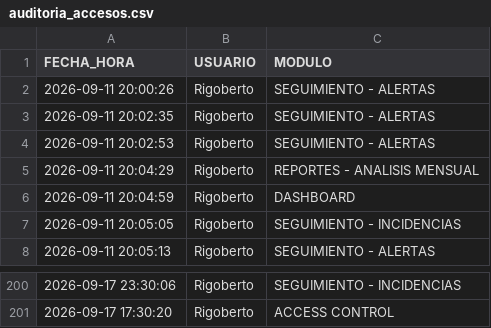
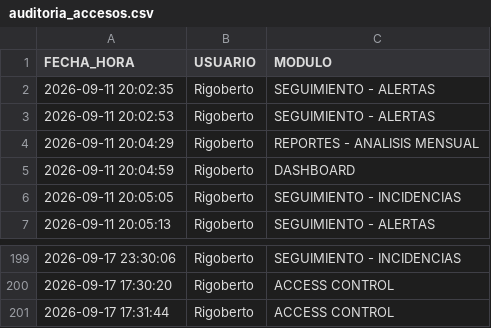
Before and after one commit to RH2026/nexion, a CSV file: auditoria_accesos.csv, drawn as a sheet; only a part is shown, gaps mark what is left out; removed rows and columns are numbered as before the commit, all else as after; the diff names each change by its address in the sheet, - before the commit and + after, or states it on an @@ line.

Commit message:
Log: Rigoberto -> ACCESS CONTROL

```diff
--- a/auditoria_accesos.csv
+++ b/auditoria_accesos.csv
-row 2: 2026-09-11 20:00:26 | Rigoberto | SEGUIMIENTO - ALERTAS
+row 201: 2026-09-17 17:31:44 | Rigoberto | ACCESS CONTROL
```
